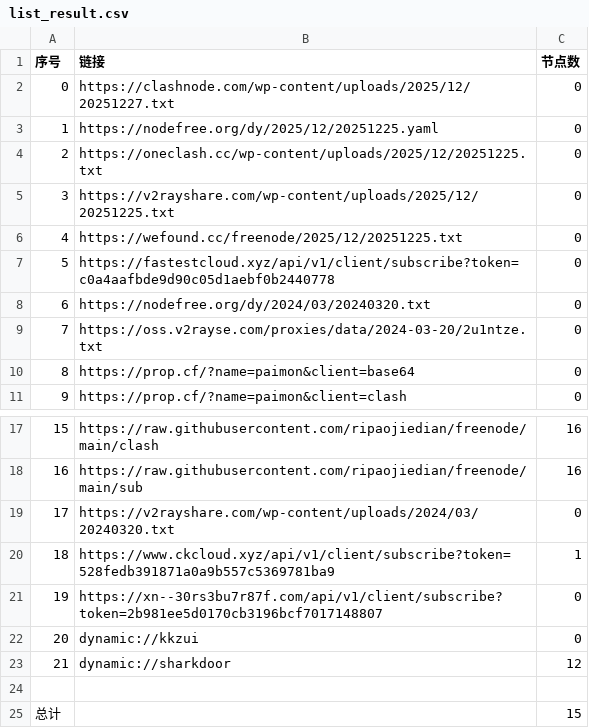
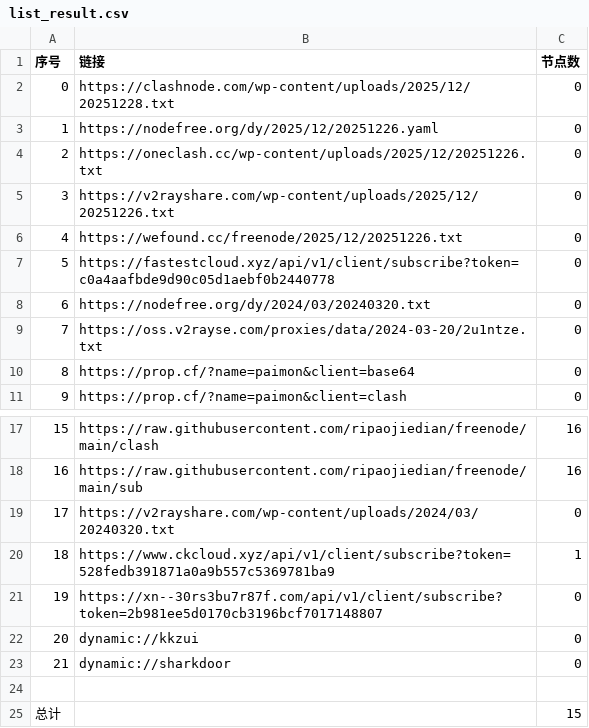
Before and after one commit to hellojimlee/AutoMergePublicNodes, a CSV file: list_result.csv, drawn as a sheet; only a part is shown, gaps mark what is left out.

```diff
--- a/list_result.csv
+++ b/list_result.csv
@@ -1,7 +1,7 @@
 序号,链接,节点数
-0,https://clashnode.com/wp-content/uploads/2025/12/20251227.txt,0
-1,https://nodefree.org/dy/2025/12/20251225.yaml,0
-2,https://oneclash.cc/wp-content/uploads/2025/12/20251225.txt,0
-3,https://v2rayshare.com/wp-content/uploads/2025/12/20251225.txt,0
-4,https://wefound.cc/freenode/2025/12/20251225.txt,0
+0,https://clashnode.com/wp-content/uploads/2025/12/20251228.txt,0
+1,https://nodefree.org/dy/2025/12/20251226.yaml,0
+2,https://oneclash.cc/wp-content/uploads/2025/12/20251226.txt,0
+3,https://v2rayshare.com/wp-content/uploads/2025/12/20251226.txt,0
+4,https://wefound.cc/freenode/2025/12/20251226.txt,0
 5,https://fastestcloud.xyz/api/v1/client/subscribe?token=c0a4aafbde9d90c05d1aebf0b2440778,0
@@ -22,3 +22,3 @@
 20,dynamic://kkzui,0
-21,dynamic://sharkdoor,12
+21,dynamic://sharkdoor,0
 
```
Also changed, not shown: 4 other files.
